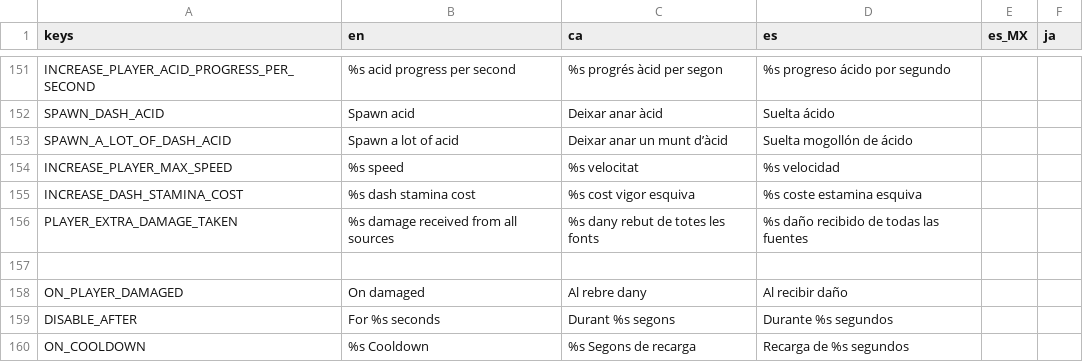
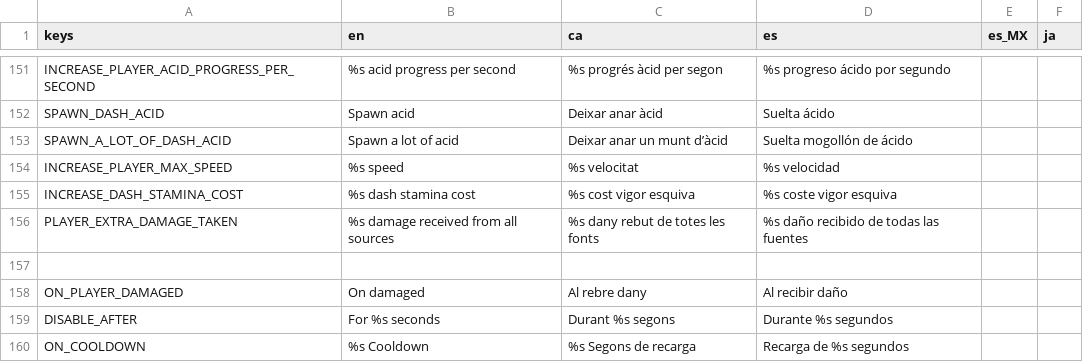
Before and after one commit to MateuSai/Where-is-the-Princess, a CSV file: Translations/Translations.csv, drawn as a sheet; only a part is shown, gaps mark what is left out.

```diff
--- a/Translations/Translations.csv
+++ b/Translations/Translations.csv
@@ -154,3 +154,3 @@ SPAWN_A_LOT_OF_DASH_ACID,Spawn a lot of acid,Deixar anar un munt d’àcid,Suelt
 INCREASE_PLAYER_MAX_SPEED,%s speed,%s velocitat,%s velocidad,,
-INCREASE_DASH_STAMINA_COST,%s dash stamina cost,%s cost vigor esquiva,%s coste estamina esquiva,,
+INCREASE_DASH_STAMINA_COST,%s dash stamina cost,%s cost vigor esquiva,%s coste vigor esquiva,,
 PLAYER_EXTRA_DAMAGE_TAKEN,%s damage received from all sources,%s dany rebut de totes les fonts,%s daño recibido de todas las fuentes,,
```
Also changed, not shown: 40 other files.
